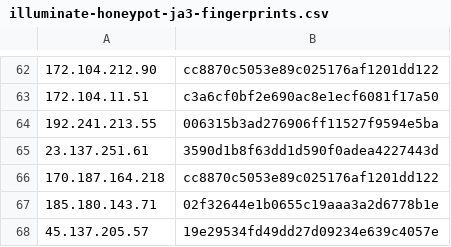
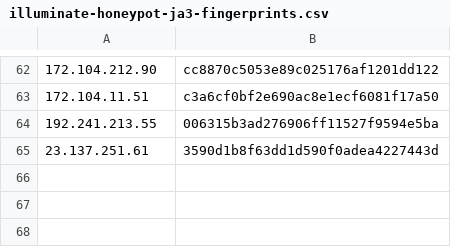
Before and after one commit to LeargasSecurity/ja3-fingerprint-repository, a CSV file: illuminate-honeypot-ja3-fingerprints.csv, drawn as a sheet; only a part is shown, gaps mark what is left out; the diff names each change by its address in the sheet, - before the commit and + after, or states it on an @@ line.

```diff
--- a/illuminate-honeypot-ja3-fingerprints.csv
+++ b/illuminate-honeypot-ja3-fingerprints.csv
-row 66: 170.187.164.218 | cc8870c5053e89c025176af1201dd122
-row 67: 185.180.143.71 | 02f32644e1b0655c19aaa3a2d6778b1e
-row 68: 45.137.205.57 | 19e29534fd49dd27d09234e639c4057e
```
Also changed, not shown: 1 other file.
